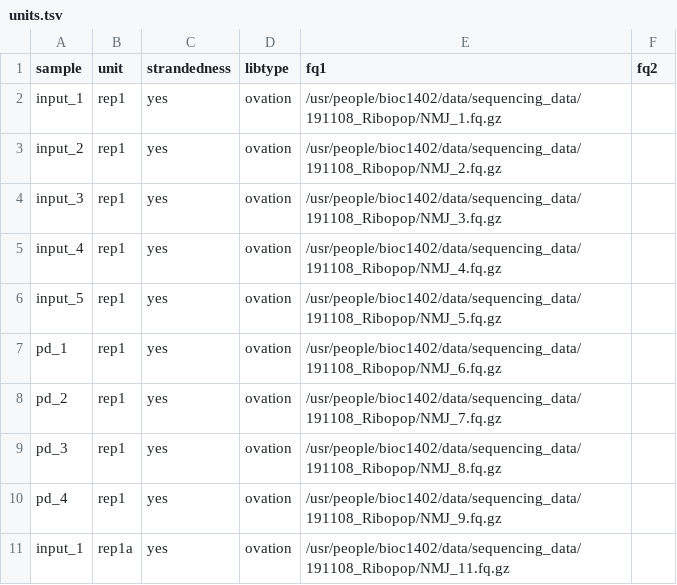
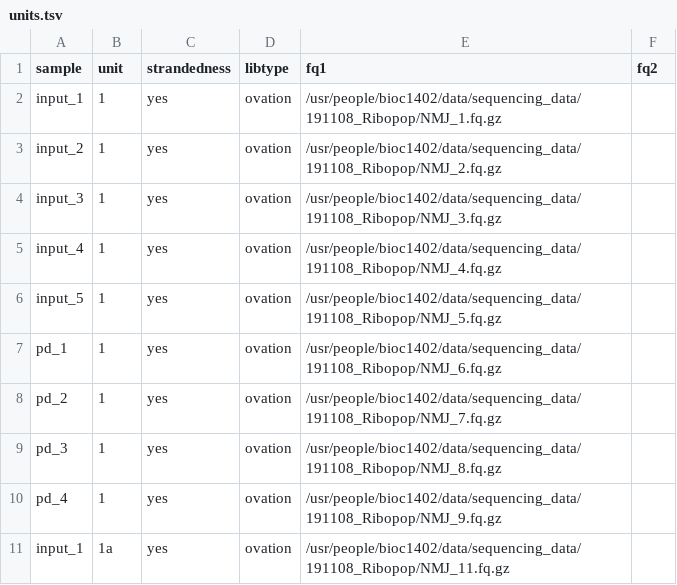
Before and after one commit to marykthompson/foursu_timecourse, a TSV file: .example/units.tsv, drawn as a sheet.

```diff
--- a/.example/units.tsv
+++ b/.example/units.tsv
@@ -1,11 +1,11 @@
 sample	unit	strandedness	libtype	fq1	fq2
-input_1	rep1	yes	ovation	/usr/people/bioc1402/data/sequencing_data/191108_Ribopop/NMJ_1.fq.gz
-input_2	rep1	yes	ovation	/usr/people/bioc1402/data/sequencing_data/191108_Ribopop/NMJ_2.fq.gz
-input_3	rep1	yes	ovation	/usr/people/bioc1402/data/sequencing_data/191108_Ribopop/NMJ_3.fq.gz
-input_4	rep1	yes	ovation	/usr/people/bioc1402/data/sequencing_data/191108_Ribopop/NMJ_4.fq.gz
-input_5	rep1	yes	ovation	/usr/people/bioc1402/data/sequencing_data/191108_Ribopop/NMJ_5.fq.gz
-pd_1	rep1	yes	ovation	/usr/people/bioc1402/data/sequencing_data/191108_Ribopop/NMJ_6.fq.gz
-pd_2	rep1	yes	ovation	/usr/people/bioc1402/data/sequencing_data/191108_Ribopop/NMJ_7.fq.gz
-pd_3	rep1	yes	ovation	/usr/people/bioc1402/data/sequencing_data/191108_Ribopop/NMJ_8.fq.gz
-pd_4	rep1	yes	ovation	/usr/people/bioc1402/data/sequencing_data/191108_Ribopop/NMJ_9.fq.gz
-input_1	rep1a	yes	ovation	/usr/people/bioc1402/data/sequencing_data/191108_Ribopop/NMJ_11.fq.gz
+input_1	1	yes	ovation	/usr/people/bioc1402/data/sequencing_data/191108_Ribopop/NMJ_1.fq.gz
+input_2	1	yes	ovation	/usr/people/bioc1402/data/sequencing_data/191108_Ribopop/NMJ_2.fq.gz
+input_3	1	yes	ovation	/usr/people/bioc1402/data/sequencing_data/191108_Ribopop/NMJ_3.fq.gz
+input_4	1	yes	ovation	/usr/people/bioc1402/data/sequencing_data/191108_Ribopop/NMJ_4.fq.gz
+input_5	1	yes	ovation	/usr/people/bioc1402/data/sequencing_data/191108_Ribopop/NMJ_5.fq.gz
+pd_1	1	yes	ovation	/usr/people/bioc1402/data/sequencing_data/191108_Ribopop/NMJ_6.fq.gz
+pd_2	1	yes	ovation	/usr/people/bioc1402/data/sequencing_data/191108_Ribopop/NMJ_7.fq.gz
+pd_3	1	yes	ovation	/usr/people/bioc1402/data/sequencing_data/191108_Ribopop/NMJ_8.fq.gz
+pd_4	1	yes	ovation	/usr/people/bioc1402/data/sequencing_data/191108_Ribopop/NMJ_9.fq.gz
+input_1	1a	yes	ovation	/usr/people/bioc1402/data/sequencing_data/191108_Ribopop/NMJ_11.fq.gz
```
Also changed, not shown: 7 other files.
